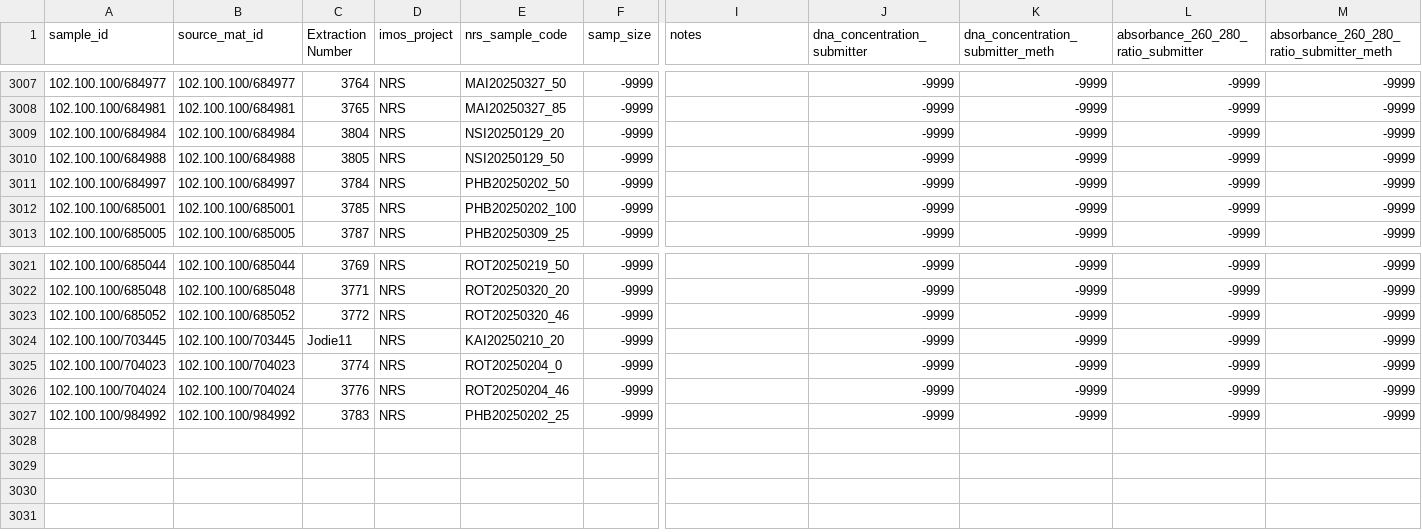
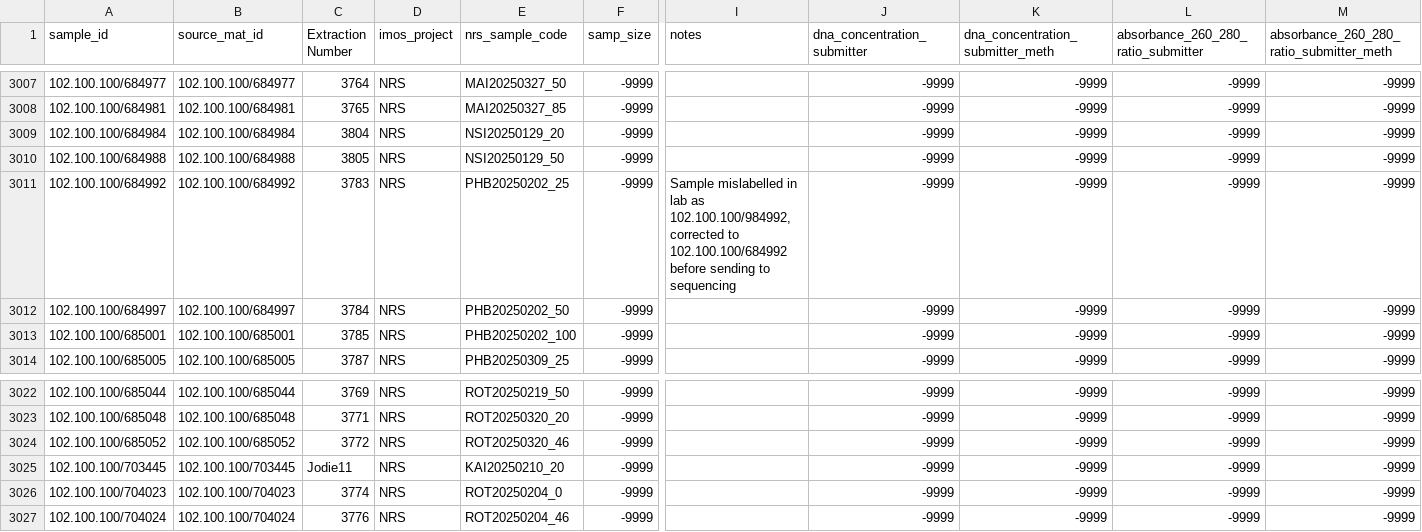
Before and after one commit to AusMicrobiome/IMOS-Marine-Microbes-Metadata, a CSV file: national_reference_stations_metadata_mapping.csv, drawn as a sheet; only a part is shown, gaps mark what is left out; removed rows and columns are numbered as before the commit, all else as after; rows hold the shown columns only; the diff names each change by its address in the sheet, - before the commit and + after, or states it on an @@ line.

Commit message:
Sampl_id 102.100.100/684992 corrected. It was mislabelled in lab as 102.100.100/984992 comment also made in notes

```diff
--- a/national_reference_stations_metadata_mapping.csv
+++ b/national_reference_stations_metadata_mapping.csv
+row 3011: 102.100.100/684992 | 102.100.100/684992 | 3783 | NRS | PHB20250202_25 | -9999 | Sample mislabelled in lab as 102.100.100/984992, corrected to 102.100.100/684992 before sending to sequencing | -9999 | -9999 | -9999 | -9999
-row 3027: 102.100.100/984992 | 102.100.100/984992 | 3783 | NRS | PHB20250202_25 | -9999 |  | -9999 | -9999 | -9999 | -9999
```
